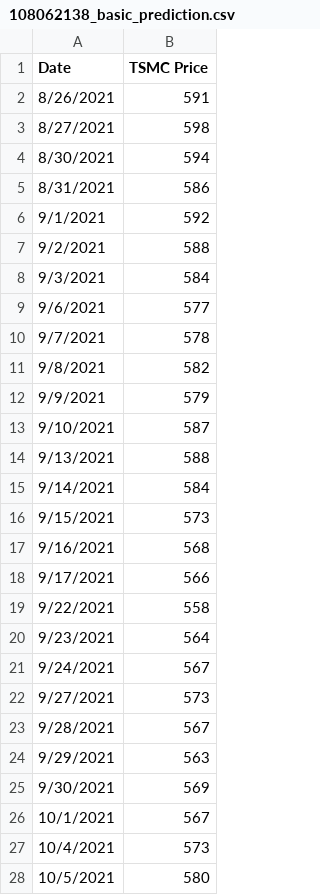
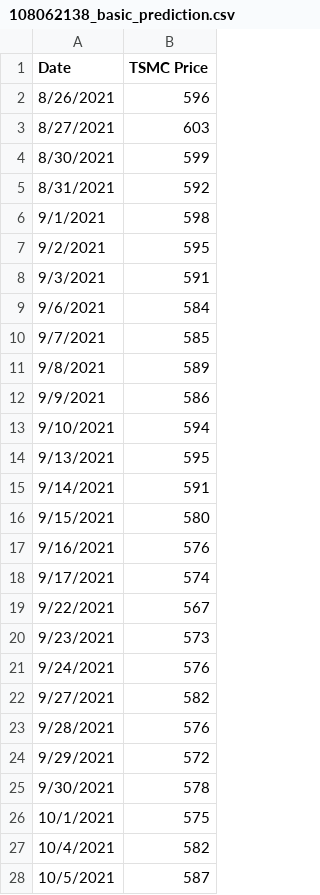
Before and after one commit to 108062138/MLlab1, a CSV file: 108062138_basic_prediction.csv, drawn as a sheet; only a part is shown; the diff covers the shown part only.

```diff
--- a/108062138_basic_prediction.csv
+++ b/108062138_basic_prediction.csv
@@ -1,28 +1,28 @@
 Date,TSMC Price
-8/26/2021,591
-8/27/2021,598
-8/30/2021,594
-8/31/2021,586
-9/1/2021,592
-9/2/2021,588
-9/3/2021,584
-9/6/2021,577
-9/7/2021,578
-9/8/2021,582
-9/9/2021,579
-9/10/2021,587
-9/13/2021,588
-9/14/2021,584
-9/15/2021,573
-9/16/2021,568
-9/17/2021,566
-9/22/2021,558
-9/23/2021,564
-9/24/2021,567
-9/27/2021,573
-9/28/2021,567
-9/29/2021,563
-9/30/2021,569
-10/1/2021,567
-10/4/2021,573
-10/5/2021,580
+8/26/2021,596
+8/27/2021,603
+8/30/2021,599
+8/31/2021,592
+9/1/2021,598
+9/2/2021,595
+9/3/2021,591
+9/6/2021,584
+9/7/2021,585
+9/8/2021,589
+9/9/2021,586
+9/10/2021,594
+9/13/2021,595
+9/14/2021,591
+9/15/2021,580
+9/16/2021,576
+9/17/2021,574
+9/22/2021,567
+9/23/2021,573
+9/24/2021,576
+9/27/2021,582
+9/28/2021,576
+9/29/2021,572
+9/30/2021,578
+10/1/2021,575
+10/4/2021,582
+10/5/2021,587
```
Also changed, not shown: 1 edited cell elsewhere in this file, 1 other file.
